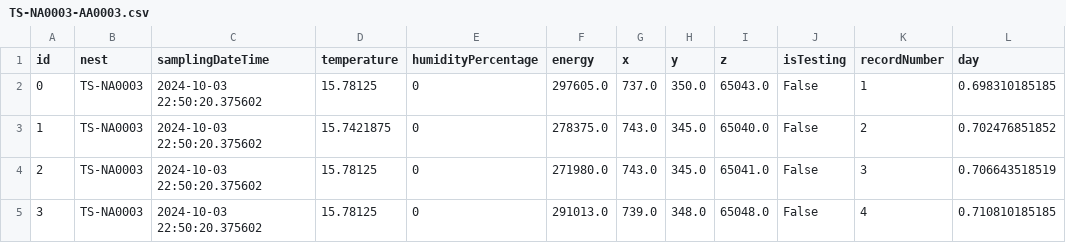
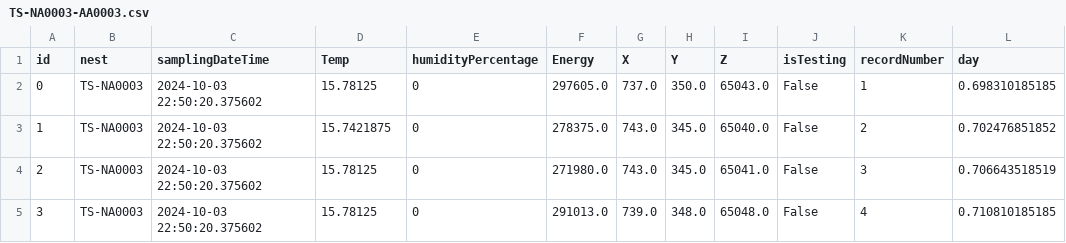
Before and after one commit to Aye-turtles/records, a CSV file: TS-NA0003-AA0003.csv, drawn as a sheet; only a part is shown.

Commit message:
fix: replace column names

```diff
--- a/TS-NA0003-AA0003.csv
+++ b/TS-NA0003-AA0003.csv
@@ -1,2 +1,2 @@
-id,nest,samplingDateTime,temperature,humidityPercentage,energy,x,y,z,isTesting,recordNumber,day
+id,nest,samplingDateTime,Temp,humidityPercentage,Energy,X,Y,Z,isTesting,recordNumber,day
 0,TS-NA0003,2024-10-03 22:50:20.375602,15.78125,0,297605.0,737.0,350.0,65043.0,False,1,0.698310185185
```
